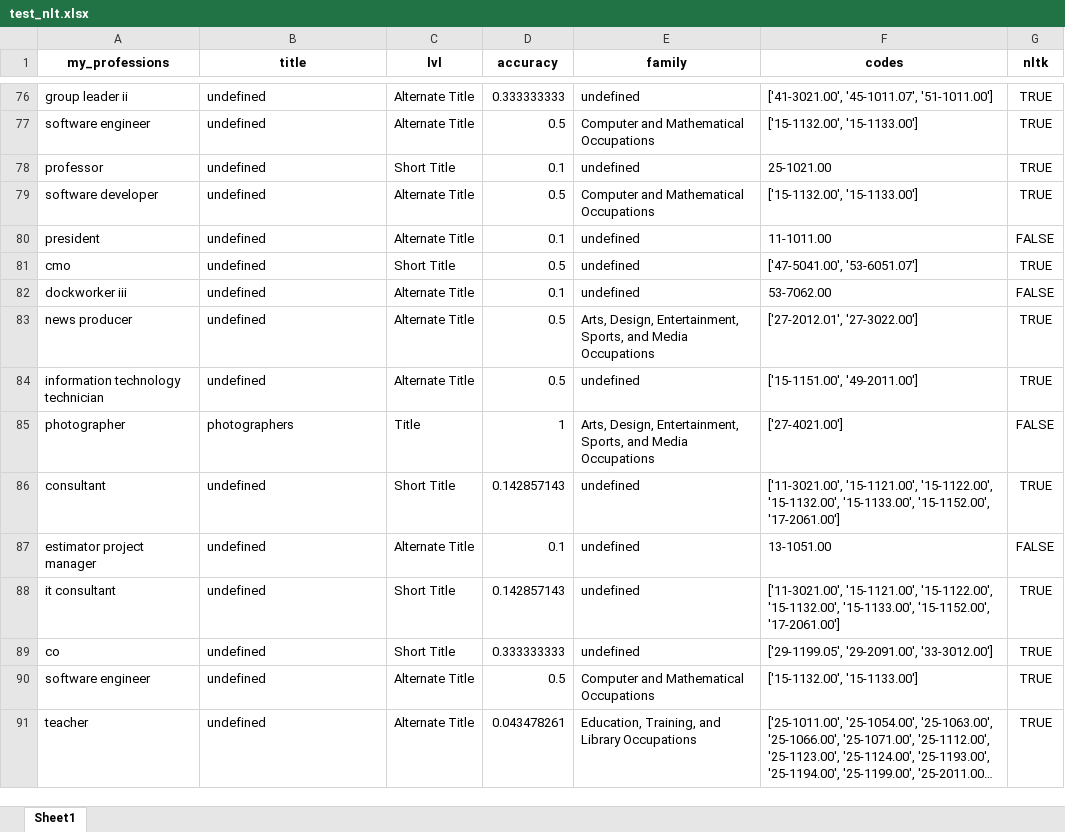
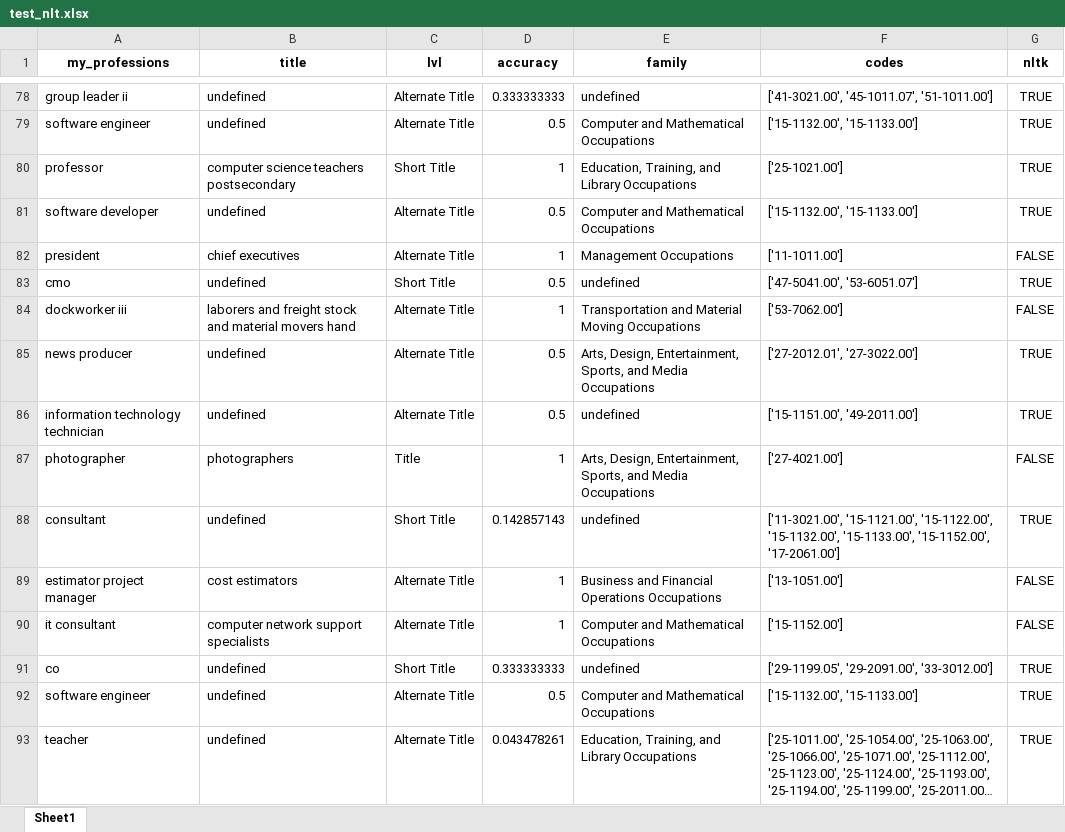
Before and after one commit to genchik1/onet-professions-test, an Excel workbook: result_data/test_nlt.xlsx, sheet Sheet1, drawn as a sheet; only a part is shown, gaps mark what is left out; long unchanged cells end in …; values as stored, in another font and other column widths than the file's, no borders; removed rows and columns are numbered as before the commit, all else as after; the diff covers the shown part only; the diff names each change by its address in the sheet, - before the commit and + after, or states it on an @@ line.

```diff
--- a/result_data/test_nlt.xlsx (sheet Sheet1)
+++ b/result_data/test_nlt.xlsx (sheet Sheet1)
-B80 (title): undefined
+B80 (title): computer science teachers postsecondary
-D80 (accuracy): 0.1
+D80 (accuracy): 1
-E80 (family): undefined
+E80 (family): Education, Training, and Library Occupations
-F80 (codes): 25-1021.00
+F80 (codes): ['25-1021.00']
-B82 (title): undefined
+B82 (title): chief executives
-D82 (accuracy): 0.1
+D82 (accuracy): 1
-E82 (family): undefined
+E82 (family): Management Occupations
-F82 (codes): 11-1011.00
+F82 (codes): ['11-1011.00']
-B84 (title): undefined
+B84 (title): laborers and freight stock and material movers hand
-D84 (accuracy): 0.1
+D84 (accuracy): 1
-E84 (family): undefined
+E84 (family): Transportation and Material Moving Occupations
-F84 (codes): 53-7062.00
+F84 (codes): ['53-7062.00']
-B89 (title): undefined
+B89 (title): cost estimators
-D89 (accuracy): 0.1
+D89 (accuracy): 1
-E89 (family): undefined
+E89 (family): Business and Financial Operations Occupations
-F89 (codes): 13-1051.00
+F89 (codes): ['13-1051.00']
-row 88: it consultant | undefined | Short Title | 0.142857143 | undefined | ['11-3021.00', '15-1121.00', '15-1122.00', '15-1132.00', '15-1133.00', '15-1152.00', '17-2061.00'] | TRUE
+row 90: it consultant | computer network support specialists | Alternate Title | 1 | Computer and Mathematical Occupations | ['15-1152.00'] | FALSE
```
Also changed, not shown: 6 added rows, 1 removed row and 323 edited cells elsewhere in this sheet, 4 other files.
